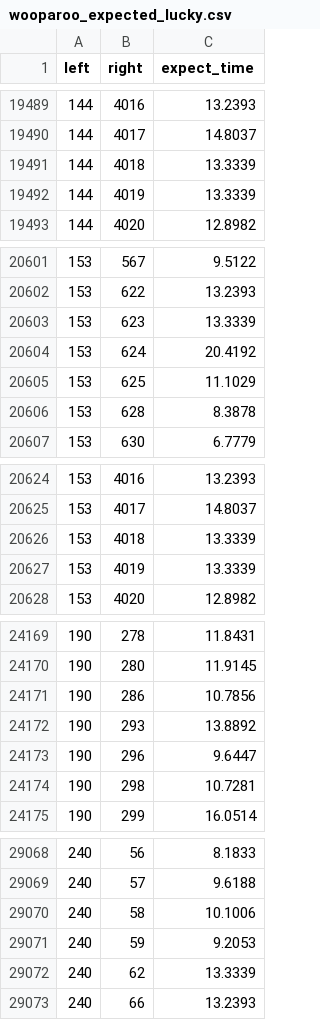
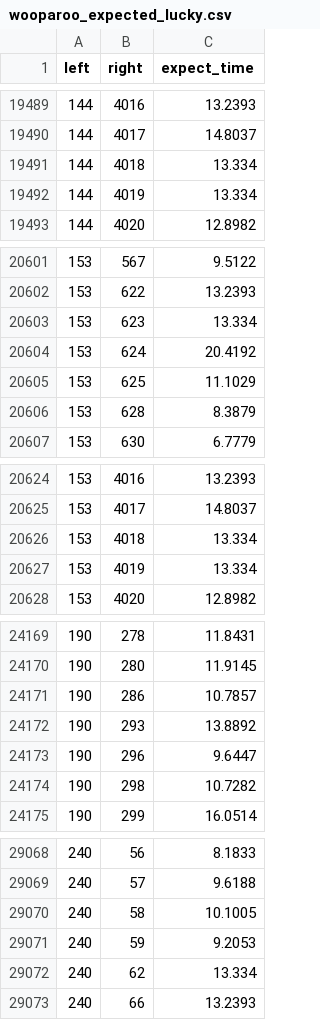
Before and after one commit to sidd1398/cloneclone, a CSV file: wooparoo_expected_lucky.csv, drawn as a sheet; only a part is shown, gaps mark what is left out; the diff covers the shown part only.

```diff
--- a/wooparoo_expected_lucky.csv
+++ b/wooparoo_expected_lucky.csv
@@ -19490,4 +19490,4 @@ left,right,expect_time
 144,4017,14.8037
-144,4018,13.3339
-144,4019,13.3339
+144,4018,13.334
+144,4019,13.334
 144,4020,12.8982
@@ -20602,6 +20602,6 @@ left,right,expect_time
 153,622,13.2393
-153,623,13.3339
+153,623,13.334
 153,624,20.4192
 153,625,11.1029
-153,628,8.3878
+153,628,8.3879
 153,630,6.7779
@@ -20625,4 +20625,4 @@ left,right,expect_time
 153,4017,14.8037
-153,4018,13.3339
-153,4019,13.3339
+153,4018,13.334
+153,4019,13.334
 153,4020,12.8982
@@ -24170,6 +24170,6 @@ left,right,expect_time
 190,280,11.9145
-190,286,10.7856
+190,286,10.7857
 190,293,13.8892
 190,296,9.6447
-190,298,10.7281
+190,298,10.7282
 190,299,16.0514
@@ -29069,5 +29069,5 @@ left,right,expect_time
 240,57,9.6188
-240,58,10.1006
+240,58,10.1005
 240,59,9.2053
-240,62,13.3339
+240,62,13.334
 240,66,13.2393
```
Also changed, not shown: 167 edited cells elsewhere in this file, finding_combination.csv, finding_combination_event.csv, 3 other files.
